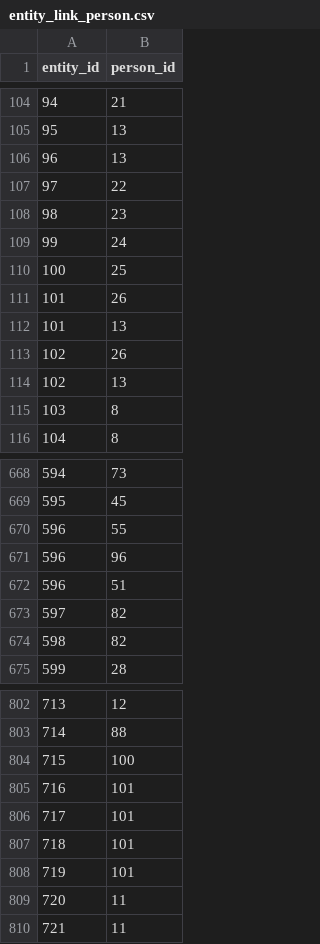
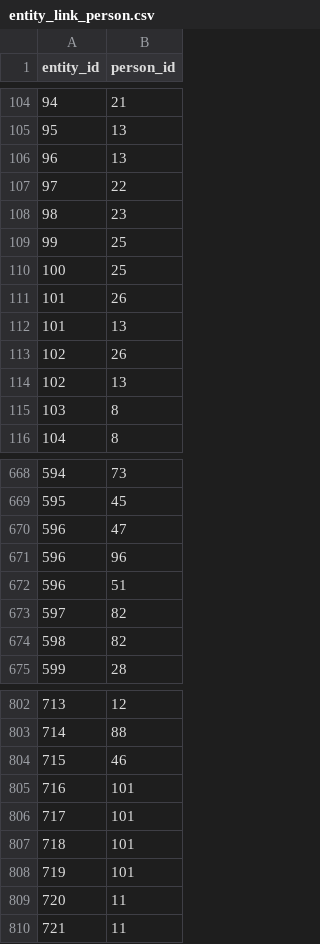
Before and after one commit to SISALdb/SISALdb, a CSV file: csv/entity_link_person.csv, drawn as a sheet; only a part is shown, gaps mark what is left out; the diff covers the shown part only.

```diff
--- a/csv/entity_link_person.csv
+++ b/csv/entity_link_person.csv
@@ -108,3 +108,3 @@ entity_id,person_id
 98,23
-99,24
+99,25
 100,25
@@ -669,3 +669,3 @@ entity_id,person_id
 595,45
-596,55
+596,47
 596,96
@@ -803,3 +803,3 @@ entity_id,person_id
 714,88
-715,100
+715,46
 716,101
```
Also changed, not shown: 11 edited cells elsewhere in this file, csv/person.csv, 1 other file.
